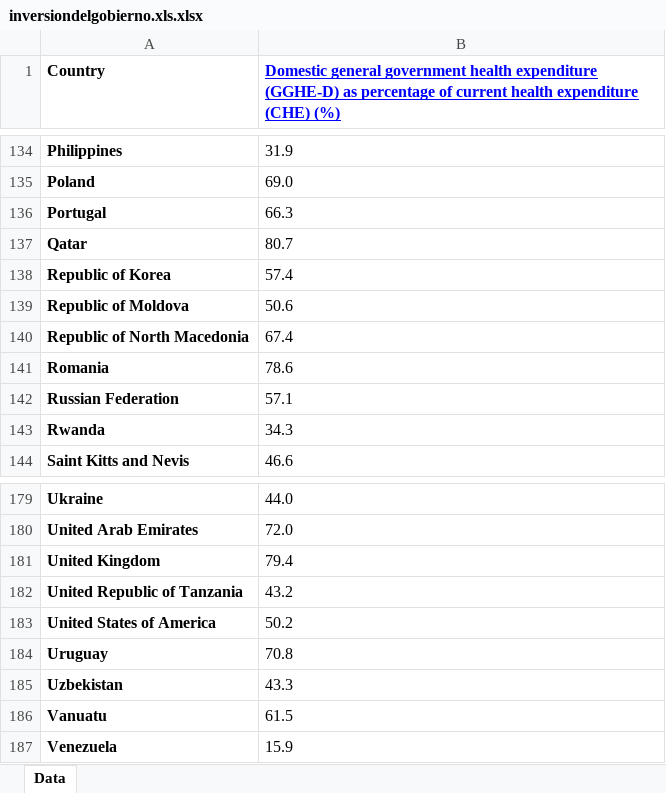
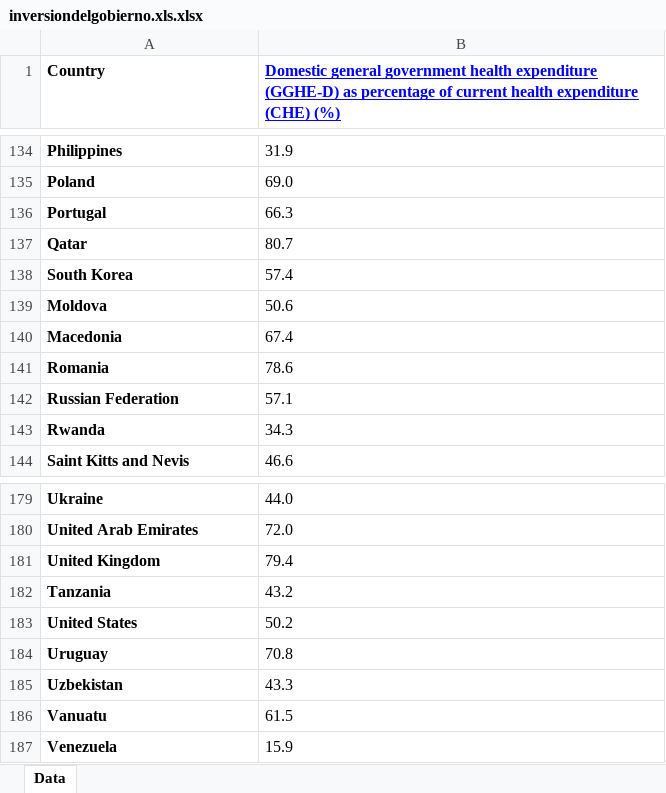
Before and after one commit to valentinadlc/2020-1_trabajofinal, an Excel workbook: inversiondelgobierno.xls.xlsx, sheet Data, drawn as a sheet; only a part is shown, gaps mark what is left out; values as stored, in another font and other column widths than the file's, no borders; the diff names each change by its address in the sheet, - before the commit and + after, or states it on an @@ line.

Commit message:
Add files via upload

```diff
--- a/inversiondelgobierno.xls.xlsx (sheet Data)
+++ b/inversiondelgobierno.xls.xlsx (sheet Data)
-A138 (Country): Republic of Korea
+A138 (Country): South Korea
-A139 (Country): Republic of Moldova
+A139 (Country): Moldova
-A140 (Country): Republic of North Macedonia
+A140 (Country): Macedonia
-A182 (Country): United Republic of Tanzania
+A182 (Country): Tanzania
-A183 (Country): United States of America
+A183 (Country): United States
```
